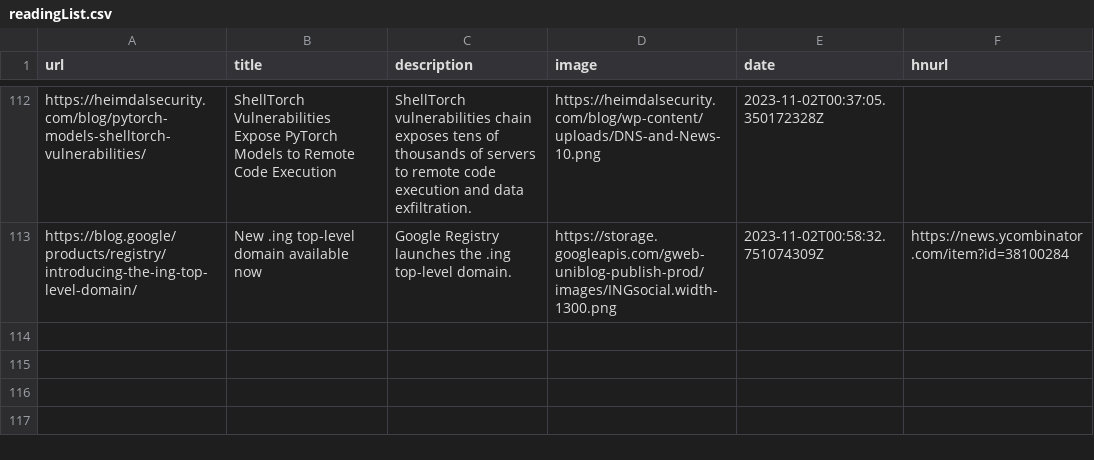
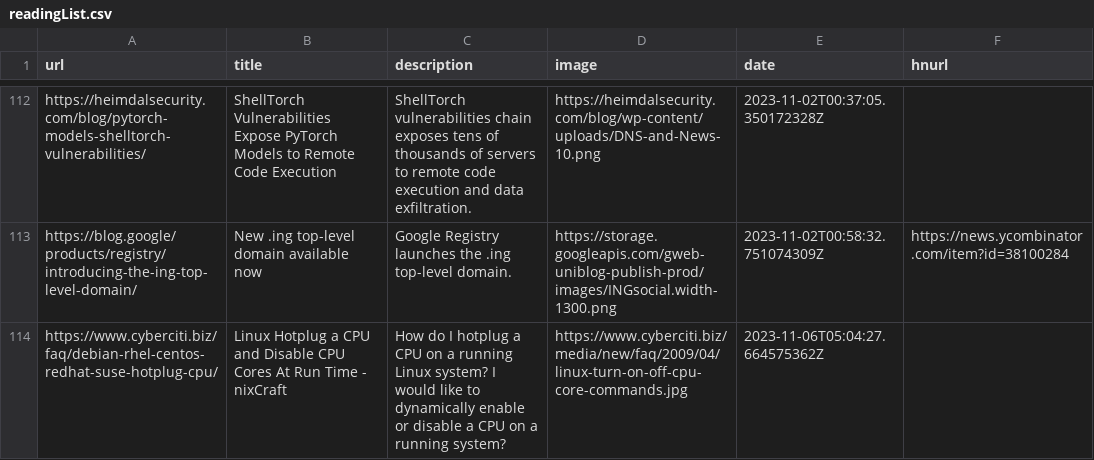
Before and after one commit to pythoncrazy/listofreading, a CSV file: readingList.csv, drawn as a sheet; only a part is shown, gaps mark what is left out; the diff names each change by its address in the sheet, - before the commit and + after, or states it on an @@ line.

Commit message:
Automated reading list update on Mon Nov  6 05:04:27 UTC 2023

```diff
--- a/readingList.csv
+++ b/readingList.csv
+row 114: https://www.cyberciti.biz/faq/debian-rhel-centos-redhat-suse-hotplug-cpu/ | Linux Hotplug a CPU and Disable CPU Cores At Run Time - nixCraft | How do I hotplug a CPU on a running Linux system? I would like to dynamically enable or disable a CPU on a running system? | https://www.cyberciti.biz/media/new/faq/2009/04/linux-turn-on-off-cpu-core-commands.jpg | 2023-11-06T05:04:27.664575362Z
```
